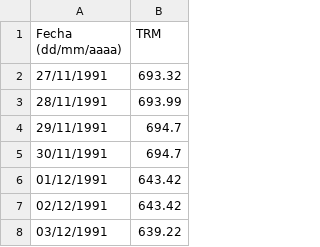
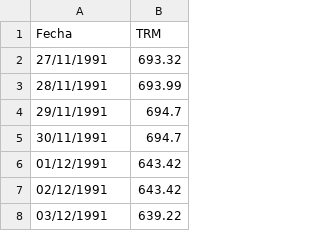
Before and after one commit to nicoavilan/Bases-de-datos, a CSV file: USD-COP.csv, drawn as a sheet; only a part is shown.

Commit message:
Add files via upload

```diff
--- a/USD-COP.csv
+++ b/USD-COP.csv
@@ -1,2 +1,2 @@
-Fecha (dd/mm/aaaa);TRM;;
+Fecha;TRM;;
 27/11/1991; 693.32 ;;
```
